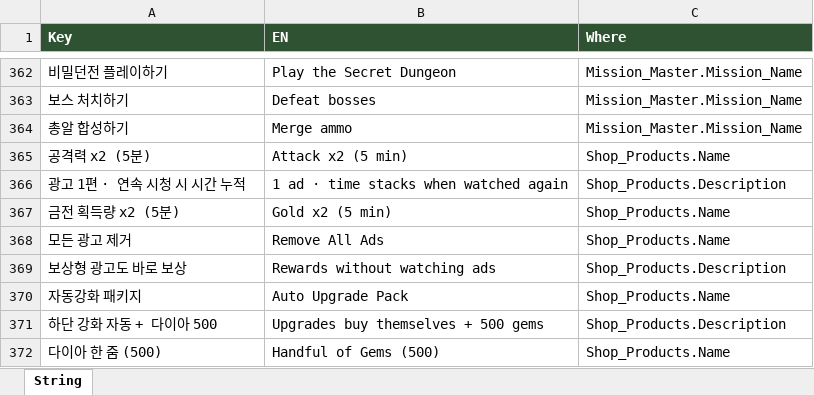
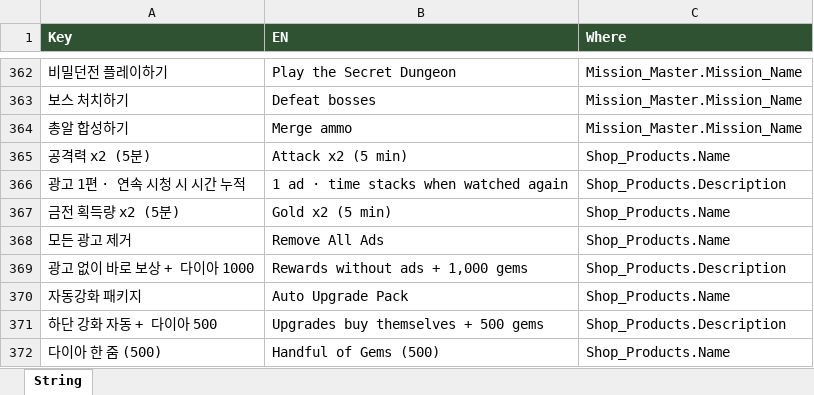
Before and after one commit to JeongJoongHee/KachiGun, an Excel workbook: Kachi_Gun/Table/String.xlsx, sheet String, drawn as a sheet; only a part is shown, gaps mark what is left out; values as stored, in another font and other column widths than the file's, no borders; the diff names each change by its address in the sheet, - before the commit and + after, or states it on an @@ line.

```diff
--- a/Kachi_Gun/Table/String.xlsx (sheet String)
+++ b/Kachi_Gun/Table/String.xlsx (sheet String)
-A369 (Key): 보상형 광고도 바로 보상
+A369 (Key): 광고 없이 바로 보상 + 다이아 1000
-B369 (EN): Rewards without watching ads
+B369 (EN): Rewards without ads + 1,000 gems
```
Also changed, not shown: Kachi_Gun/Table/Shop.xlsx, 6 other files.
